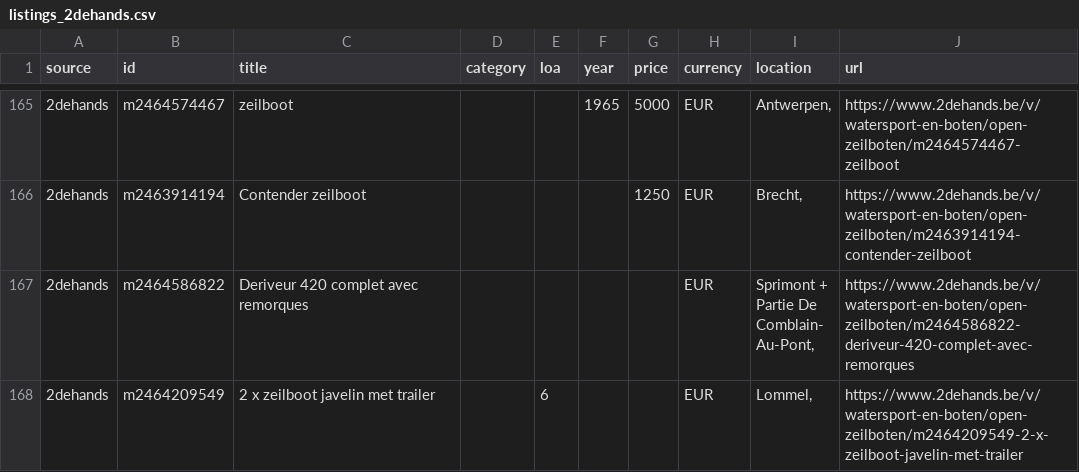
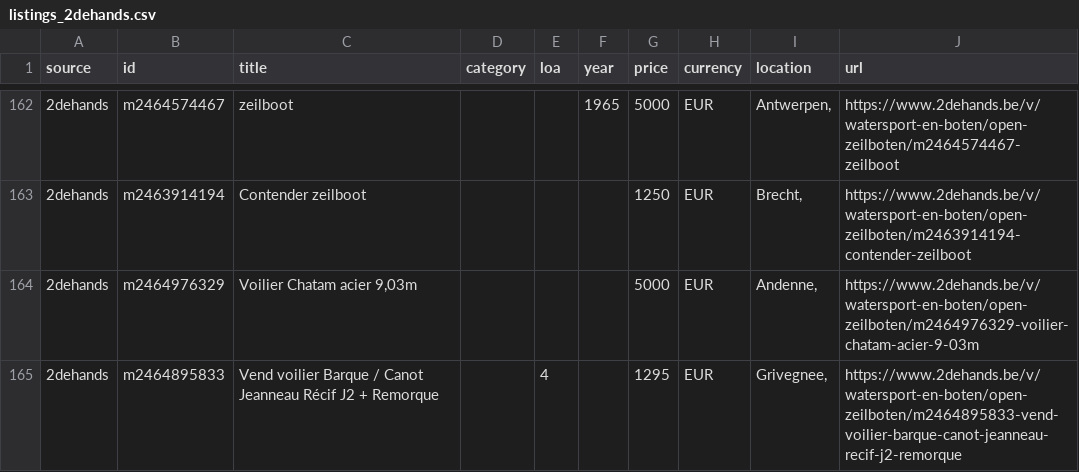
Before and after one commit to mcprins/boat-per-buck, a CSV file: data/listings_2dehands.csv, drawn as a sheet; only a part is shown, gaps mark what is left out; the shorter side is filled out with more unchanged rows; the diff covers the shown part only.

```diff
--- a/data/listings_2dehands.csv
+++ b/data/listings_2dehands.csv
@@ -166 +163,3 @@ source,id,title,category,loa,year,price,currency,location,url
 2dehands,m2463914194,Contender zeilboot,,,,1250,EUR,"Brecht, ",https://www.2dehands.be/v/watersport-en-boten/open-zeilboten/m2463914194-contender-zeilboot
+2dehands,m2464976329,"Voilier Chatam acier 9,03m",,,,5000,EUR,"Andenne, ",https://www.2dehands.be/v/watersport-en-boten/open-zeilboten/m2464976329-voilier-chatam-acier-9-03m
+2dehands,m2464895833,Vend  voilier  Barque / Canot Jeanneau Récif J2 + Remorque,,4,,1295,EUR,"Grivegnee, ",https://www.2dehands.be/v/watersport-en-boten/open-zeilboten/m2464895833-vend-voilier-barque-canot-jeanneau-recif-j2-remorque
```
Also changed, not shown: 2 added rows, 4 removed rows and 5 edited cells elsewhere in this file, data/listings_apolloduck.csv, data/listings_boat24.csv, 2 other files.
